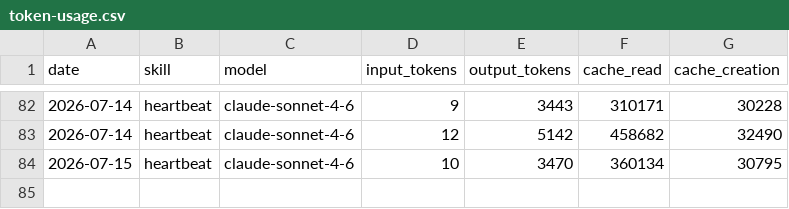
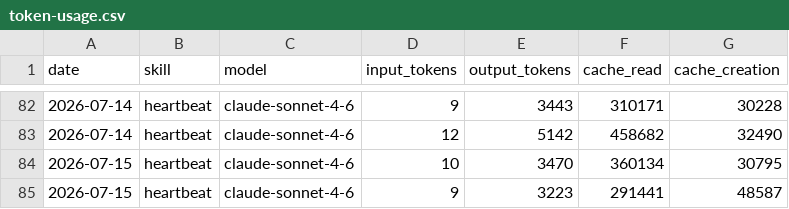
Before and after one commit to rowlandr71/aeon, a CSV file: memory/token-usage.csv, drawn as a sheet; only a part is shown, gaps mark what is left out; the diff names each change by its address in the sheet, - before the commit and + after, or states it on an @@ line.

Commit message:
chore(heartbeat): auto-commit 2026-07-15

```diff
--- a/memory/token-usage.csv
+++ b/memory/token-usage.csv
+row 85: 2026-07-15 | heartbeat | claude-sonnet-4-6 | 9 | 3223 | 291441 | 48587
```
Also changed, not shown: 3 other files.
